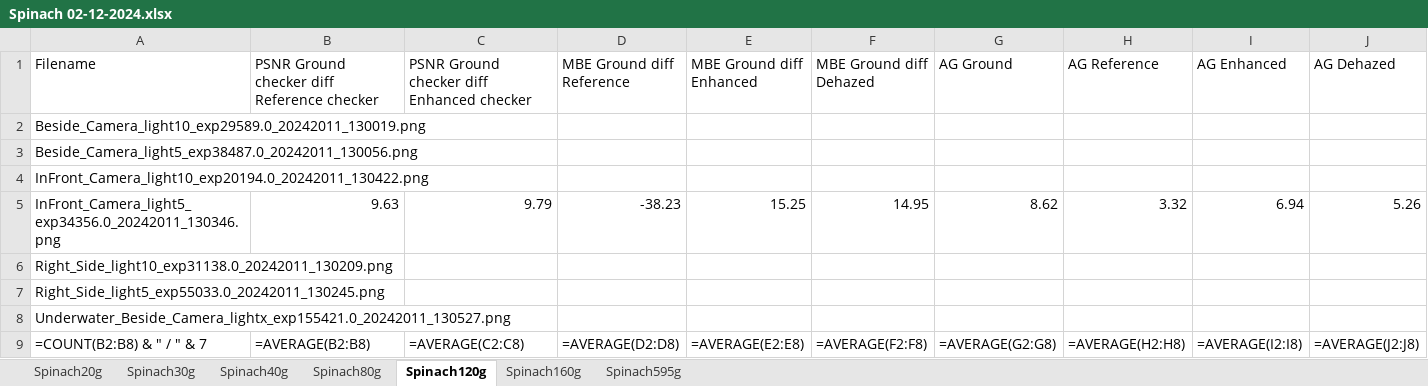
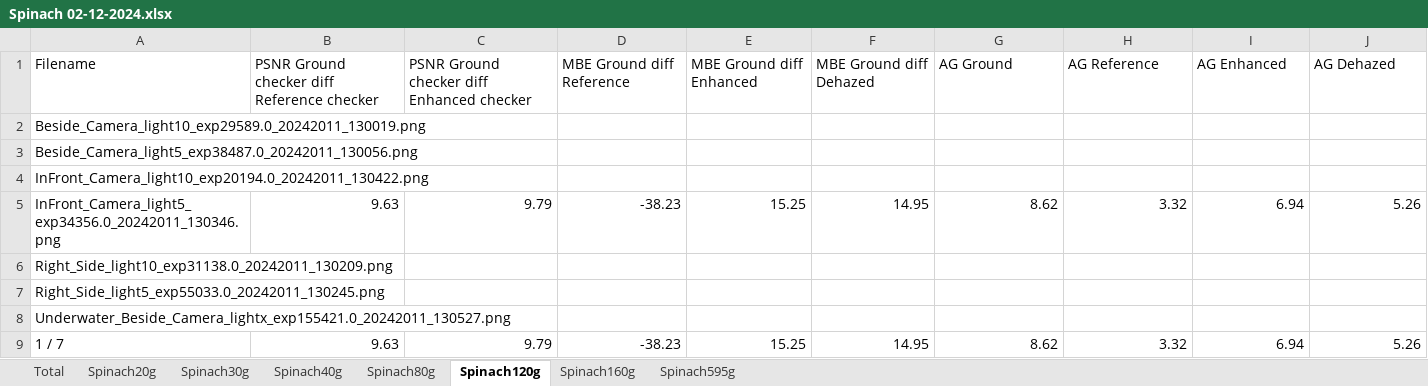
Before and after one commit to jens1906/Robotteknologi-3.-semester, an Excel workbook: P3/Results/Data/Spinat/Spinach 02-12-2024.xlsx, sheet Spinach120g, drawn as a sheet; values as stored, in another font and other column widths than the file's, no borders; formulas without a stored value are shown as written; removed rows and columns are numbered as before the commit, all else as after; the diff names each change by its address in the sheet, - before the commit and + after, or states it on an @@ line.

```diff
--- a/P3/Results/Data/Spinat/Spinach 02-12-2024.xlsx (sheet Spinach120g)
+++ b/P3/Results/Data/Spinat/Spinach 02-12-2024.xlsx (sheet Spinach120g)
+sheet tab: Total
-row 9: =COUNT(B2:B8) & " / " & 7 | =AVERAGE(B2:B8) | =AVERAGE(C2:C8) | =AVERAGE(D2:D8) | =AVERAGE(E2:E8) | =AVERAGE(F2:F8) | =AVERAGE(G2:G8) | =AVERAGE(H2:H8) | =AVERAGE(I2:I8) | =AVERAGE(J2:J8)
+row 9: 1 / 7 | 9.63 | 9.79 | -38.23 | 15.25 | 14.95 | 8.62 | 3.32 | 6.94 | 5.26
```
Also changed, not shown: sheet Spinach595g, sheet Spinach160g, sheet Spinach20g, sheet Spinach40g, sheet Spinach80g, sheet Spinach30g, charts or pictures, P3/Results/Data/Gips/Gypsum 2-12-2024.xlsx.
